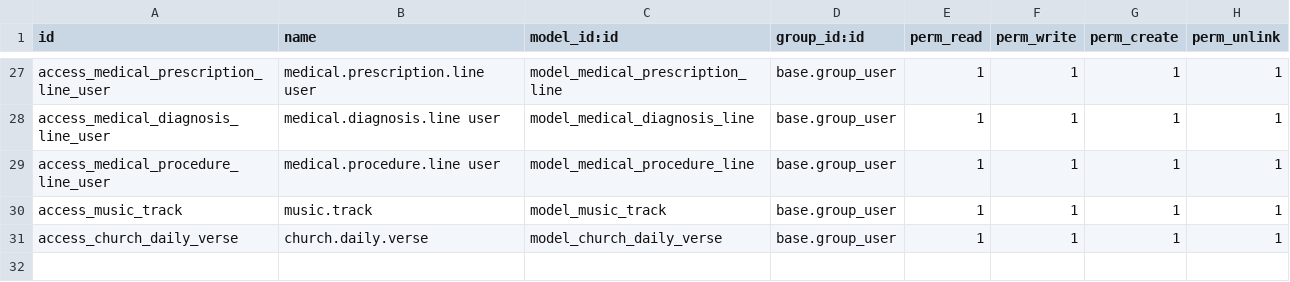
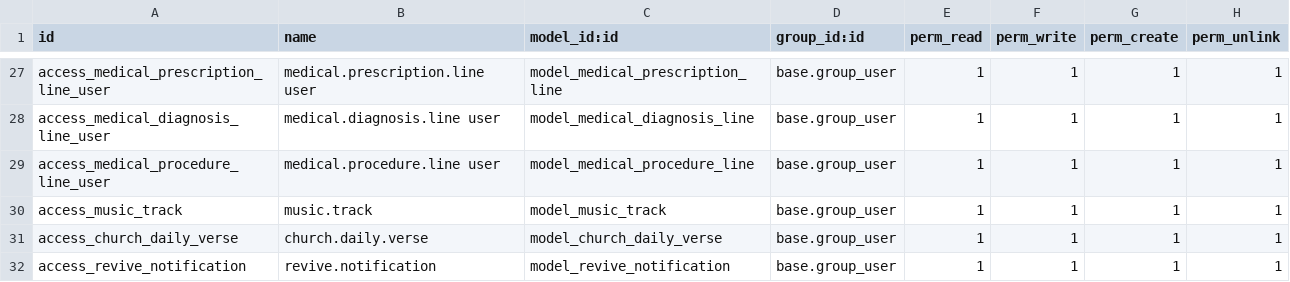
Before and after one commit to isaias322/Christian-Revive, a CSV file: volunteer_and_donation_management/security/ir.model.access.csv, drawn as a sheet; only a part is shown, gaps mark what is left out.

Commit message:
push notification in revive application

```diff
--- a/volunteer_and_donation_management/security/ir.model.access.csv
+++ b/volunteer_and_donation_management/security/ir.model.access.csv
@@ -31 +31,2 @@ access_music_track,music.track,model_music_track,base.group_user,1,1,1,1
 access_church_daily_verse,church.daily.verse,model_church_daily_verse,base.group_user,1,1,1,1
+access_revive_notification,revive.notification,model_revive_notification,base.group_user,1,1,1,1
```
Also changed, not shown: 5 other files.
